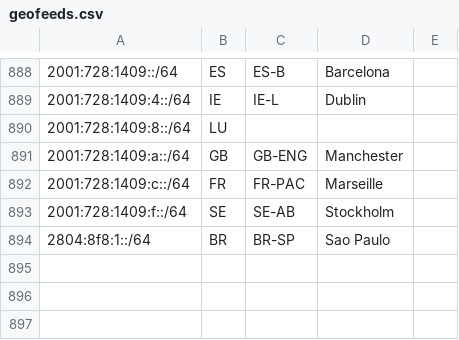
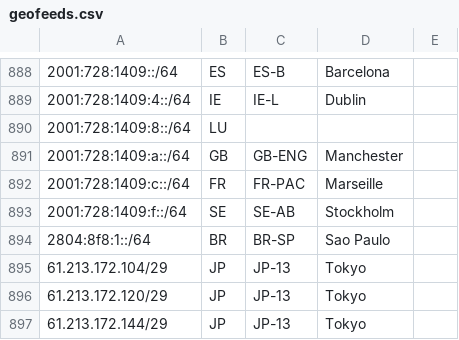
Before and after one commit to nttgin/geofeeds, a CSV file: geofeeds.csv, drawn as a sheet; only a part is shown, gaps mark what is left out.

Commit message:
Update geofeeds.csv
Added:

61.213.172.104/29,JP,JP-13,Tokyo,
61.213.172.120/29,JP,JP-13,Tokyo,
61.213.172.144/29,JP,JP-13,Tokyo,

```diff
--- a/geofeeds.csv
+++ b/geofeeds.csv
@@ -894 +894,4 @@
 2804:8f8:1::/64,BR,BR-SP,Sao Paulo,
+61.213.172.104/29,JP,JP-13,Tokyo,
+61.213.172.120/29,JP,JP-13,Tokyo,
+61.213.172.144/29,JP,JP-13,Tokyo,
```
